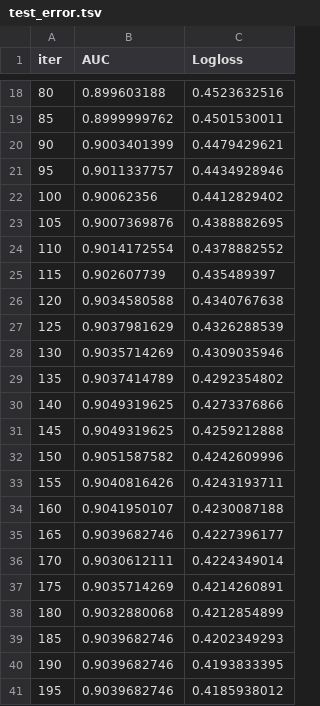
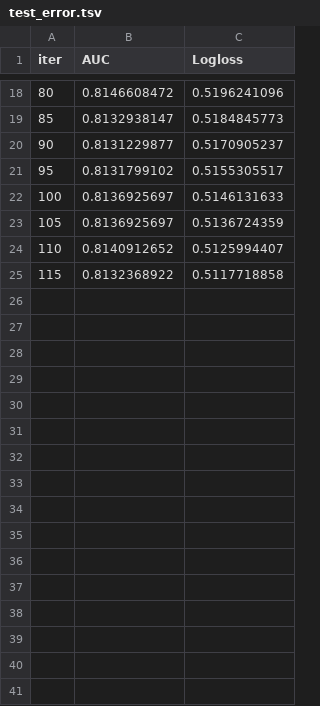
Before and after one commit to Danielit707/Competition_Tokyo_NFL, a TSV file: catboost_info/test_error.tsv, drawn as a sheet; only a part is shown, gaps mark what is left out; the diff covers the shown part only.

```diff
--- a/catboost_info/test_error.tsv
+++ b/catboost_info/test_error.tsv
@@ -18,24 +18,8 @@ iter	AUC	Logloss
-80	0.899603188	0.4523632516
-85	0.8999999762	0.4501530011
-90	0.9003401399	0.4479429621
-95	0.9011337757	0.4434928946
-100	0.90062356	0.4412829402
-105	0.9007369876	0.4388882695
-110	0.9014172554	0.4378882552
-115	0.902607739	0.435489397
-120	0.9034580588	0.4340767638
-125	0.9037981629	0.4326288539
-130	0.9035714269	0.4309035946
-135	0.9037414789	0.4292354802
-140	0.9049319625	0.4273376866
-145	0.9049319625	0.4259212888
-150	0.9051587582	0.4242609996
-155	0.9040816426	0.4243193711
-160	0.9041950107	0.4230087188
-165	0.9039682746	0.4227396177
-170	0.9030612111	0.4224349014
-175	0.9035714269	0.4214260891
-180	0.9032880068	0.4212854899
-185	0.9039682746	0.4202349293
-190	0.9039682746	0.4193833395
-195	0.9039682746	0.4185938012
+80	0.8146608472	0.5196241096
+85	0.8132938147	0.5184845773
+90	0.8131229877	0.5170905237
+95	0.8131799102	0.5155305517
+100	0.8136925697	0.5146131633
+105	0.8136925697	0.5136724359
+110	0.8140912652	0.5125994407
+115	0.8132368922	0.5117718858
```
Also changed, not shown: 10 removed rows and 32 edited cells elsewhere in this file, catboost_info/learn_error.tsv, catboost_info/time_left.tsv, 5 other files.
